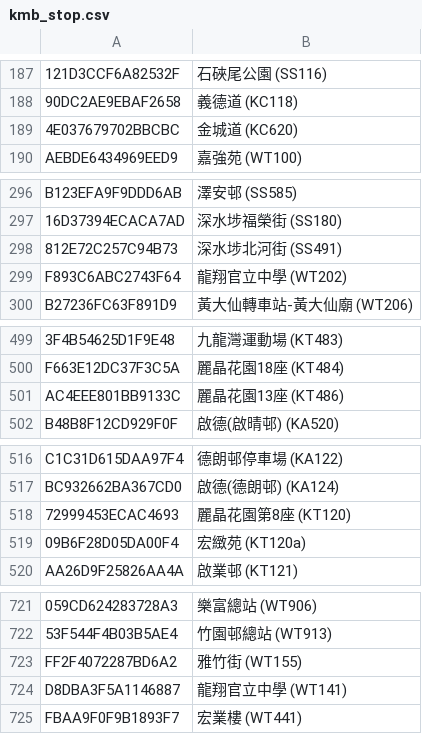
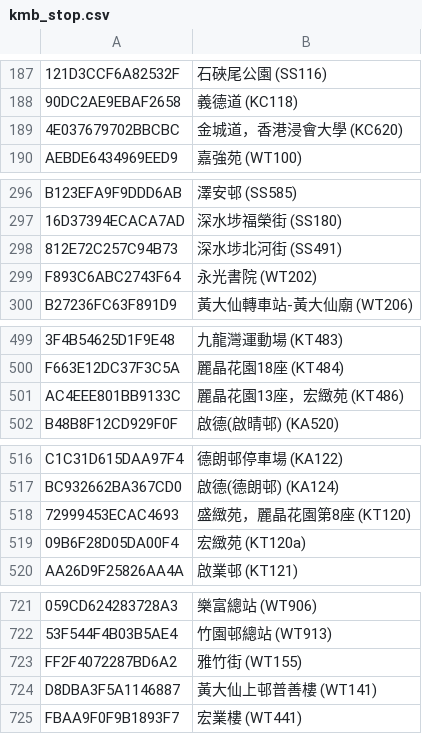
Before and after one commit to emils288/kmb-ctb-data, a CSV file: kmb_stop.csv, drawn as a sheet; only a part is shown, gaps mark what is left out; the diff covers the shown part only; the diff names each change by its address in the sheet, - before the commit and + after, or states it on an @@ line.

Commit message:
NAS Auto Sync: kmb_stop.csv

```diff
--- a/kmb_stop.csv
+++ b/kmb_stop.csv
-B189: 金城道 (KC620)
+B189: 金城道，香港浸會大學 (KC620)
-B299: 龍翔官立中學 (WT202)
+B299: 永光書院 (WT202)
-B501: 麗晶花園13座 (KT486)
+B501: 麗晶花園13座，宏緻苑 (KT486)
-B518: 麗晶花園第8座 (KT120)
+B518: 盛緻苑，麗晶花園第8座 (KT120)
-B724: 龍翔官立中學 (WT141)
+B724: 黃大仙上邨普善樓 (WT141)
```
Also changed, not shown: 1 added row, 4 moved rows and 5 edited cells elsewhere in this file.
